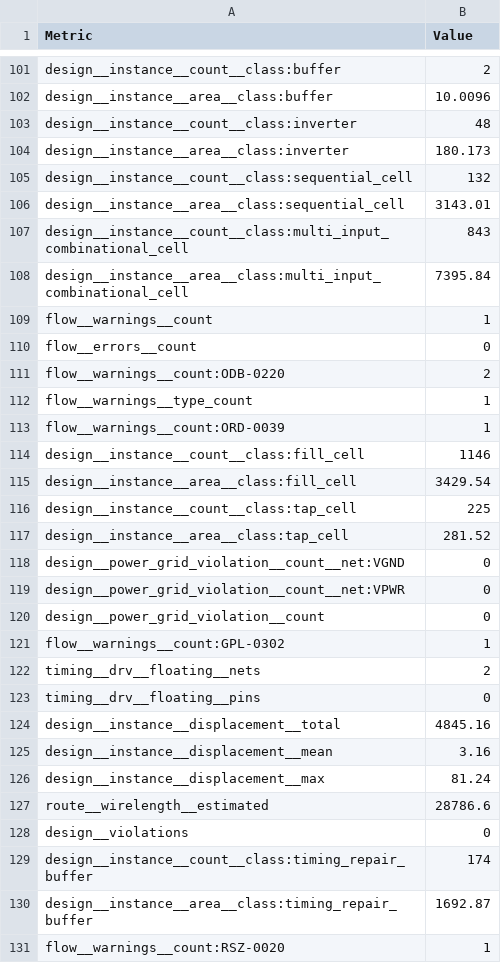
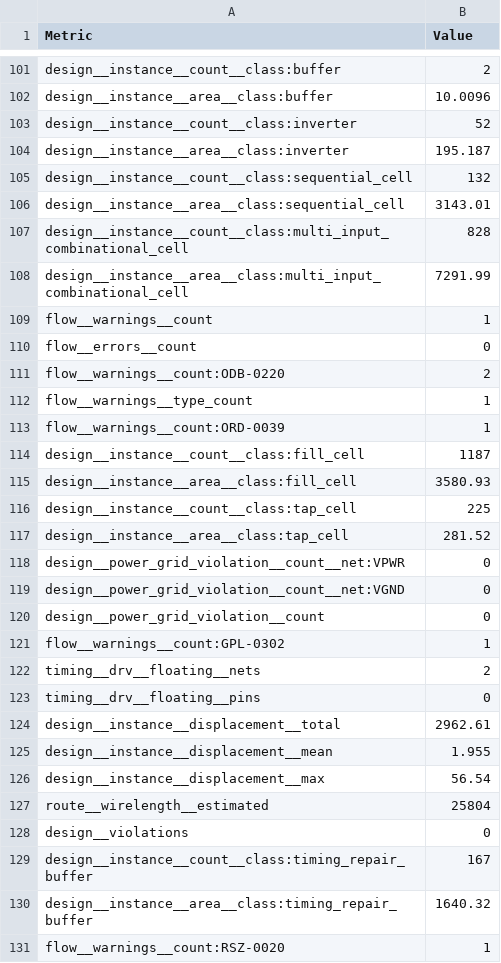
Before and after one commit to TinyTapeout/tinytapeout-sky-26e, a CSV file: projects/tt_um_EV_Charging_CTRL/stats/metrics.csv, drawn as a sheet; only a part is shown, gaps mark what is left out; the diff covers the shown part only.

```diff
--- a/projects/tt_um_EV_Charging_CTRL/stats/metrics.csv
+++ b/projects/tt_um_EV_Charging_CTRL/stats/metrics.csv
@@ -102,8 +102,8 @@ design__instance__count__class:buffer,2
 design__instance__area__class:buffer,10.0096
-design__instance__count__class:inverter,48
-design__instance__area__class:inverter,180.173
+design__instance__count__class:inverter,52
+design__instance__area__class:inverter,195.187
 design__instance__count__class:sequential_cell,132
 design__instance__area__class:sequential_cell,3143.01
-design__instance__count__class:multi_input_combinational_cell,843
-design__instance__area__class:multi_input_combinational_cell,7395.84
+design__instance__count__class:multi_input_combinational_cell,828
+design__instance__area__class:multi_input_combinational_cell,7291.99
 flow__warnings__count,1
@@ -113,8 +113,8 @@ flow__warnings__type_count,1
 flow__warnings__count:ORD-0039,1
-design__instance__count__class:fill_cell,1146
-design__instance__area__class:fill_cell,3429.54
+design__instance__count__class:fill_cell,1187
+design__instance__area__class:fill_cell,3580.93
 design__instance__count__class:tap_cell,225
 design__instance__area__class:tap_cell,281.52
+design__power_grid_violation__count__net:VPWR,0
 design__power_grid_violation__count__net:VGND,0
-design__power_grid_violation__count__net:VPWR,0
 design__power_grid_violation__count,0
@@ -123,9 +123,9 @@ timing__drv__floating__nets,2
 timing__drv__floating__pins,0
-design__instance__displacement__total,4845.16
-design__instance__displacement__mean,3.16
-design__instance__displacement__max,81.24
-route__wirelength__estimated,28786.6
+design__instance__displacement__total,2962.61
+design__instance__displacement__mean,1.955
+design__instance__displacement__max,56.54
+route__wirelength__estimated,25804
 design__violations,0
-design__instance__count__class:timing_repair_buffer,174
-design__instance__area__class:timing_repair_buffer,1692.87
+design__instance__count__class:timing_repair_buffer,167
+design__instance__area__class:timing_repair_buffer,1640.32
 flow__warnings__count:RSZ-0020,1
```
Also changed, not shown: 4 removed rows and 101 edited cells elsewhere in this file, 5 other files.
